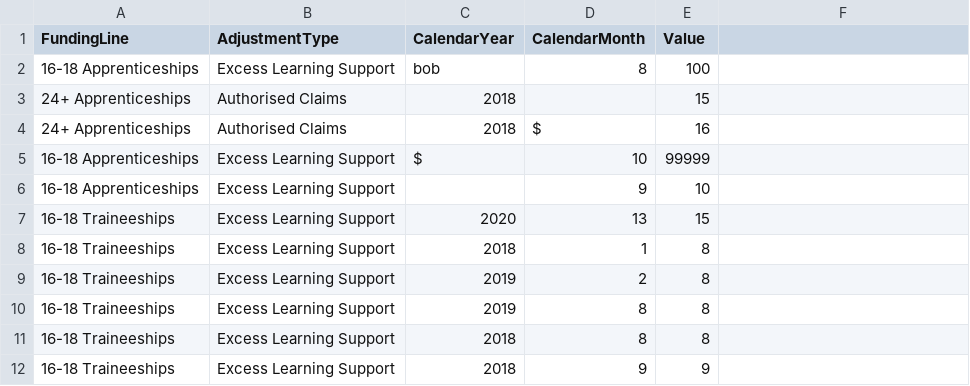
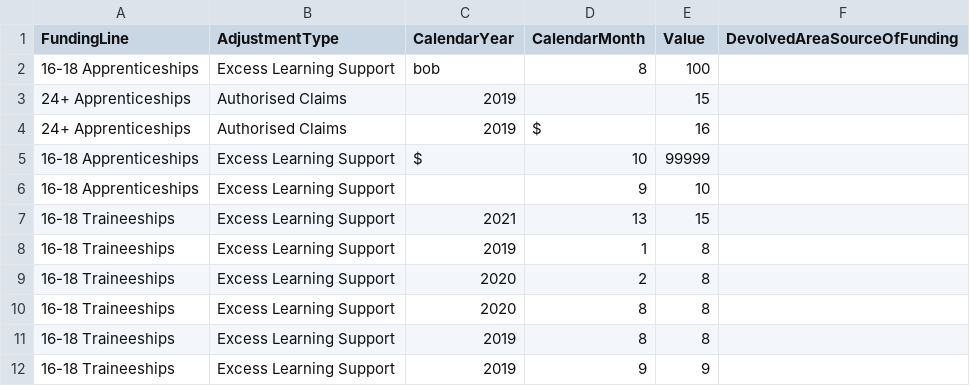
Before and after one commit to SkillsFundingAgency/DC-EAS-2021, a CSV file: src/ESFA.DC.EAS.Acceptance.Test/EASDATA-10004376-20180826-000002.csv, drawn as a sheet; removed rows and columns are numbered as before the commit, all else as after; the diff names each change by its address in the sheet, - before the commit and + after, or states it on an @@ line.

```diff
--- a/src/ESFA.DC.EAS.Acceptance.Test/EASDATA-10004376-20180826-000002.csv
+++ b/src/ESFA.DC.EAS.Acceptance.Test/EASDATA-10004376-20180826-000002.csv
-F1: (empty)
+F1: DevolvedAreaSourceOfFunding
-C3:C4 (CalendarYear): 2018
+C3:C4 (CalendarYear): 2019
-C7 (CalendarYear): 2020
+C7 (CalendarYear): 2021
-C8 (CalendarYear): 2018
+C8 (CalendarYear): 2019
-C9 (CalendarYear): 2019
+C9 (CalendarYear): 2020
+row 10: 16-18 Traineeships | Excess Learning Support | 2020 | 8 | 8
-row 11: 16-18 Traineeships | Excess Learning Support | 2018 | 8 | 8
-C12 (CalendarYear): 2018
+C12 (CalendarYear): 2019
```
Also changed, not shown: src/ESFA.DC.EAS.Acceptance.Test/EASDATA-10004375-20181126-121212.csv, src/ESFA.DC.EAS.Acceptance.Test/EASDATA-10004376-20180826-000001.csv, 16 other files.
